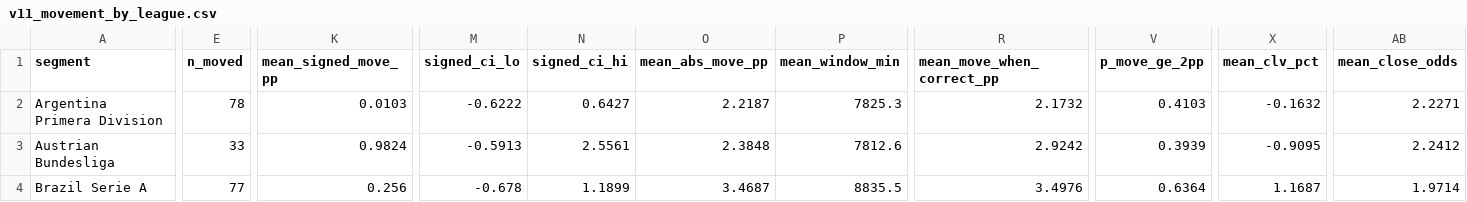
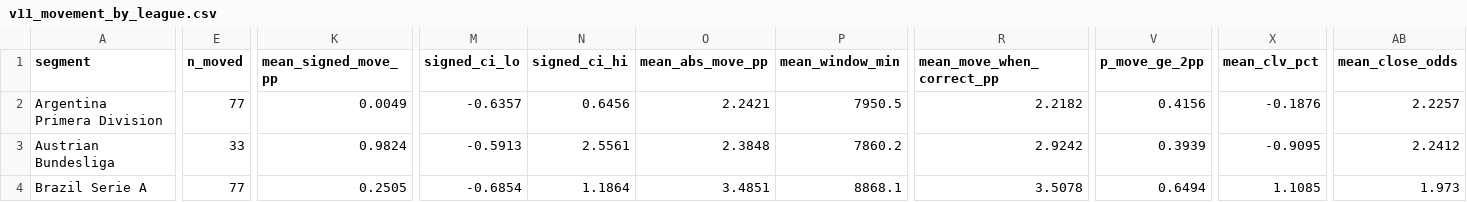
Before and after one commit to NevixAA/wowza_v11, a CSV file: output/v11_movement_by_league.csv, drawn as a sheet; only a part is shown, gaps mark what is left out; the diff covers the shown part only; the diff names each change by its address in the sheet, - before the commit and + after, or states it on an @@ line.

```diff
--- a/output/v11_movement_by_league.csv
+++ b/output/v11_movement_by_league.csv
-E2 (n_moved): 78
+E2 (n_moved): 77
-K2 (mean_signed_move_pp): 0.0103
+K2 (mean_signed_move_pp): 0.0049
-M2 (signed_ci_lo): -0.6222
+M2 (signed_ci_lo): -0.6357
-N2 (signed_ci_hi): 0.6427
+N2 (signed_ci_hi): 0.6456
-O2 (mean_abs_move_pp): 2.2187
+O2 (mean_abs_move_pp): 2.2421
-P2 (mean_window_min): 7825.3
+P2 (mean_window_min): 7950.5
-R2 (mean_move_when_correct_pp): 2.1732
+R2 (mean_move_when_correct_pp): 2.2182
-V2 (p_move_ge_2pp): 0.4103
+V2 (p_move_ge_2pp): 0.4156
-X2 (mean_clv_pct): -0.1632
+X2 (mean_clv_pct): -0.1876
-AB2 (mean_close_odds): 2.2271
+AB2 (mean_close_odds): 2.2257
-P3 (mean_window_min): 7812.6
+P3 (mean_window_min): 7860.2
-K4 (mean_signed_move_pp): 0.256
+K4 (mean_signed_move_pp): 0.2505
-M4 (signed_ci_lo): -0.678
+M4 (signed_ci_lo): -0.6854
-N4 (signed_ci_hi): 1.1899
+N4 (signed_ci_hi): 1.1864
-O4 (mean_abs_move_pp): 3.4687
+O4 (mean_abs_move_pp): 3.4851
-P4 (mean_window_min): 8835.5
+P4 (mean_window_min): 8868.1
-R4 (mean_move_when_correct_pp): 3.4976
+R4 (mean_move_when_correct_pp): 3.5078
-V4 (p_move_ge_2pp): 0.6364
+V4 (p_move_ge_2pp): 0.6494
-X4 (mean_clv_pct): 1.1687
+X4 (mean_clv_pct): 1.1085
-AB4 (mean_close_odds): 1.9714
+AB4 (mean_close_odds): 1.973
```
Also changed, not shown: 171 edited cells elsewhere in this file, output/v11_graded.csv, output/v11_microstructure_coverage.csv, 14 other files.
